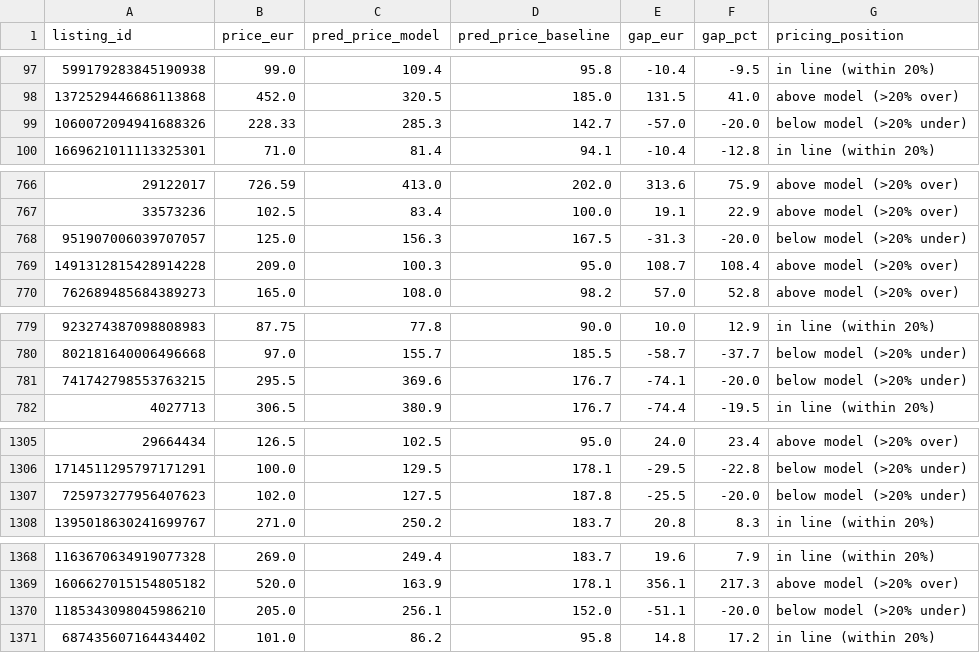
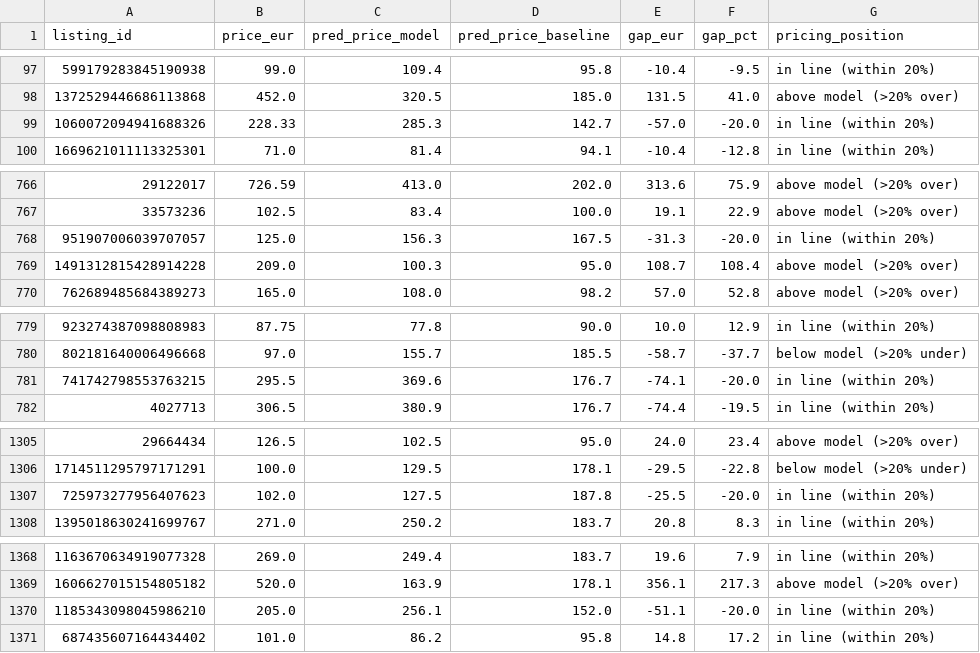
Before and after one commit to UDAY2003/berlinstay-pricing-intelligence, a CSV file: powerbi/fact_price_gap.csv, drawn as a sheet; only a part is shown, gaps mark what is left out; the diff covers the shown part only.

Commit message:
Verify event dates against official sources; fix is_benchmark NULLs in V1; strict pricing-gap bands; Power BI export checks

```diff
--- a/powerbi/fact_price_gap.csv
+++ b/powerbi/fact_price_gap.csv
@@ -98,3 +98,3 @@
 1372529446686113868,452.0,320.5,185.0,131.5,41.0,above model (>20% over)
-1060072094941688326,228.33,285.3,142.7,-57.0,-20.0,below model (>20% under)
+1060072094941688326,228.33,285.3,142.7,-57.0,-20.0,in line (within 20%)
 1669621011113325301,71.0,81.4,94.1,-10.4,-12.8,in line (within 20%)
@@ -767,3 +767,3 @@
 33573236,102.5,83.4,100.0,19.1,22.9,above model (>20% over)
-951907006039707057,125.0,156.3,167.5,-31.3,-20.0,below model (>20% under)
+951907006039707057,125.0,156.3,167.5,-31.3,-20.0,in line (within 20%)
 1491312815428914228,209.0,100.3,95.0,108.7,108.4,above model (>20% over)
@@ -780,3 +780,3 @@
 802181640006496668,97.0,155.7,185.5,-58.7,-37.7,below model (>20% under)
-741742798553763215,295.5,369.6,176.7,-74.1,-20.0,below model (>20% under)
+741742798553763215,295.5,369.6,176.7,-74.1,-20.0,in line (within 20%)
 4027713,306.5,380.9,176.7,-74.4,-19.5,in line (within 20%)
@@ -1306,3 +1306,3 @@
 1714511295797171291,100.0,129.5,178.1,-29.5,-22.8,below model (>20% under)
-725973277956407623,102.0,127.5,187.8,-25.5,-20.0,below model (>20% under)
+725973277956407623,102.0,127.5,187.8,-25.5,-20.0,in line (within 20%)
 1395018630241699767,271.0,250.2,183.7,20.8,8.3,in line (within 20%)
@@ -1369,3 +1369,3 @@
 1606627015154805182,520.0,163.9,178.1,356.1,217.3,above model (>20% over)
-1185343098045986210,205.0,256.1,152.0,-51.1,-20.0,below model (>20% under)
+1185343098045986210,205.0,256.1,152.0,-51.1,-20.0,in line (within 20%)
 687435607164434402,101.0,86.2,95.8,14.8,17.2,in line (within 20%)
```
Also changed, not shown: 17 edited cells elsewhere in this file, dbt_project/seeds/event_window.csv, powerbi/analysis_forward_availability_events.csv, 27 other files.
